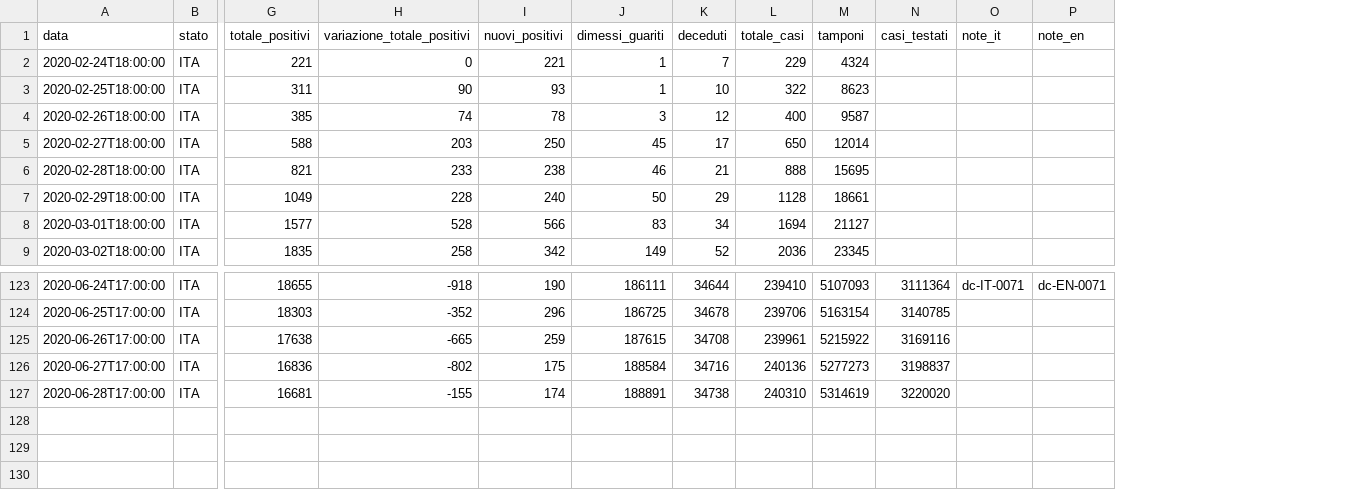
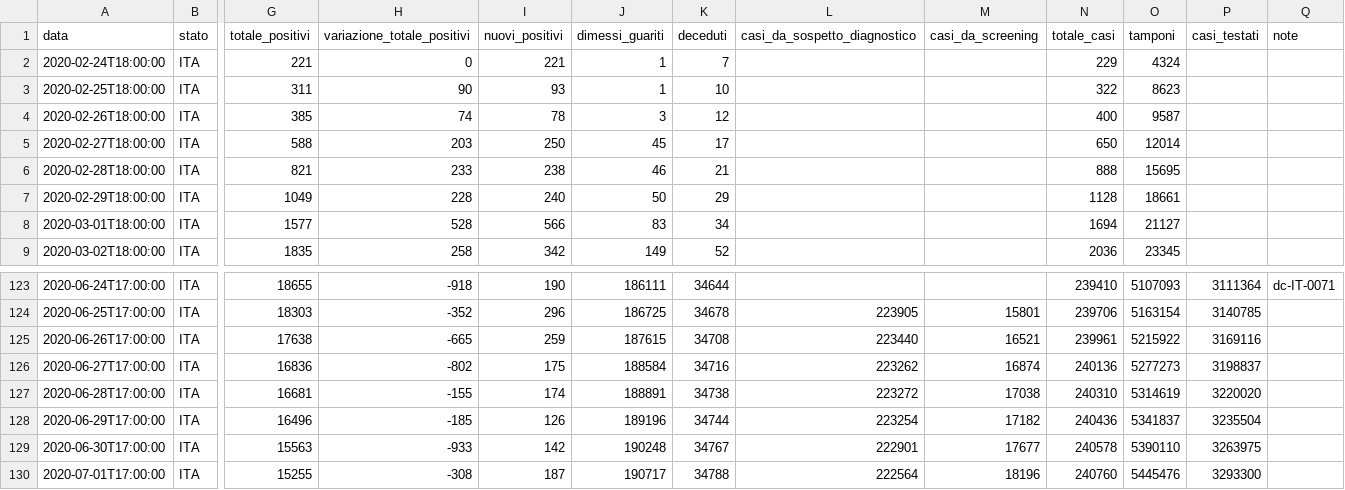
Before and after one commit to garykac/covid19, a CSV file: data/dpc-covid19-ita-andamento-nazionale.csv, drawn as a sheet; only a part is shown, gaps mark what is left out; removed rows and columns are numbered as before the commit, all else as after; rows hold the shown columns only; the diff names each change by its address in the sheet, - before the commit and + after, or states it on an @@ line.

Commit message:
Snapshot US/Italy data for 30 Jun 2020

```diff
--- a/data/dpc-covid19-ita-andamento-nazionale.csv
+++ b/data/dpc-covid19-ita-andamento-nazionale.csv
+column L (casi_da_sospetto_diagnostico), rows 124-127: 223905 | 223440 | 223262 | 223272
+column M (casi_da_screening), rows 124-127: 15801 | 16521 | 16874 | 17038
-column P (note_en), row 123: dc-EN-0071
-Q1: note_it
+Q1: note
+row 128: 2020-06-29T17:00:00 | ITA | 16496 | -185 | 126 | 189196 | 34744 | 223254 | 17182 | 240436 | 5341837 | 3235504
+row 129: 2020-06-30T17:00:00 | ITA | 15563 | -933 | 142 | 190248 | 34767 | 222901 | 17677 | 240578 | 5390110 | 3263975
+row 130: 2020-07-01T17:00:00 | ITA | 15255 | -308 | 187 | 190717 | 34788 | 222564 | 18196 | 240760 | 5445476 | 3293300
```
